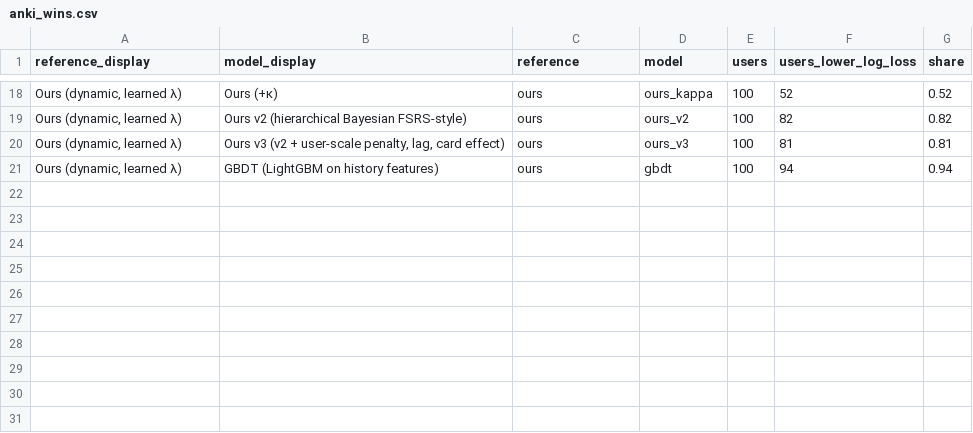
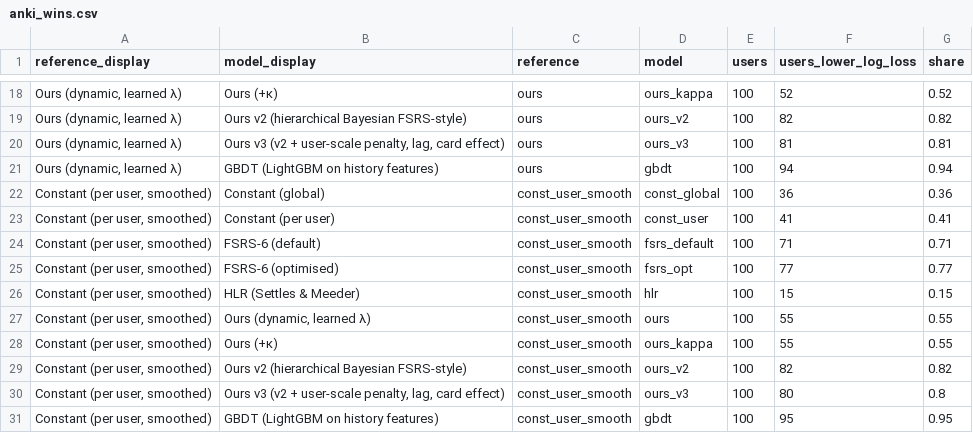
Before and after one commit to PMS61/Axiom, a CSV file: paper/data/anki_wins.csv, drawn as a sheet; only a part is shown, gaps mark what is left out; the diff names each change by its address in the sheet, - before the commit and + after, or states it on an @@ line.

```diff
--- a/paper/data/anki_wins.csv
+++ b/paper/data/anki_wins.csv
+row 22: Constant (per user, smoothed) | Constant (global) | const_user_smooth | const_global | 100 | 36 | 0.36
+row 23: Constant (per user, smoothed) | Constant (per user) | const_user_smooth | const_user | 100 | 41 | 0.41
+row 24: Constant (per user, smoothed) | FSRS-6 (default) | const_user_smooth | fsrs_default | 100 | 71 | 0.71
+row 25: Constant (per user, smoothed) | FSRS-6 (optimised) | const_user_smooth | fsrs_opt | 100 | 77 | 0.77
+row 26: Constant (per user, smoothed) | HLR (Settles & Meeder) | const_user_smooth | hlr | 100 | 15 | 0.15
+row 27: Constant (per user, smoothed) | Ours (dynamic, learned λ) | const_user_smooth | ours | 100 | 55 | 0.55
+row 28: Constant (per user, smoothed) | Ours (+κ) | const_user_smooth | ours_kappa | 100 | 55 | 0.55
+row 29: Constant (per user, smoothed) | Ours v2 (hierarchical Bayesian FSRS-style) | const_user_smooth | ours_v2 | 100 | 82 | 0.82
+row 30: Constant (per user, smoothed) | Ours v3 (v2 + user-scale penalty, lag, card effect) | const_user_smooth | ours_v3 | 100 | 80 | 0.8
+row 31: Constant (per user, smoothed) | GBDT (LightGBM on history features) | const_user_smooth | gbdt | 100 | 95 | 0.95
```
Also changed, not shown: paper/data/anki_paired.csv, paper/data/duolingo_wins.csv, 10 other files.
